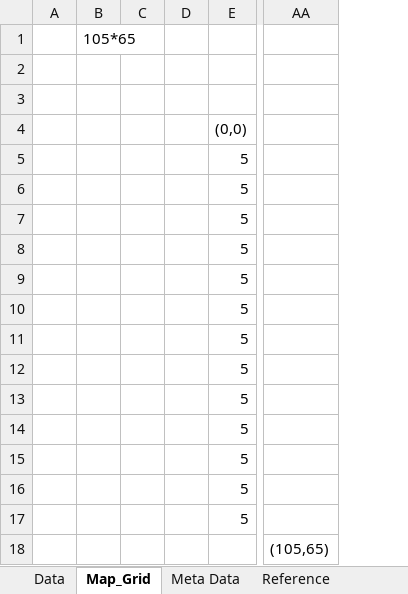
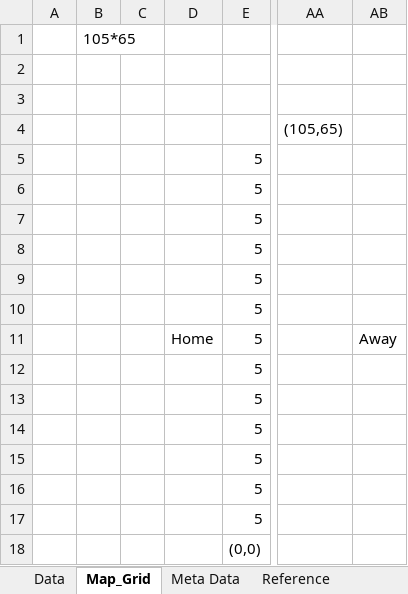
Before and after one commit to yying1/FootballTaggingProject, an Excel workbook: FootballTaggingProject_CurrentWorkflow.xlsx, sheet Map_Grid, drawn as a sheet; only a part is shown, gaps mark what is left out; values as stored, in another font and other column widths than the file's, no borders; removed rows and columns are numbered as before the commit, all else as after; the diff names each change by its address in the sheet, - before the commit and + after, or states it on an @@ line.

```diff
--- a/FootballTaggingProject_CurrentWorkflow.xlsx (sheet Map_Grid)
+++ b/FootballTaggingProject_CurrentWorkflow.xlsx (sheet Map_Grid)
-column D, empty
+column D, row 11: Home
+column AB, row 11: Away
@@ row 18 moved to row 4: Defense @@
@@ row 4 moved to row 18: (0,0) @@
```
Also changed, not shown: sheet Meta Data, sheet Data, sheet Reference.
